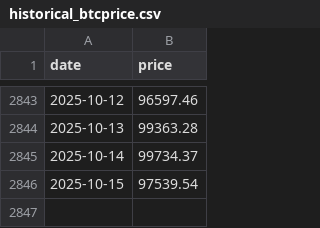
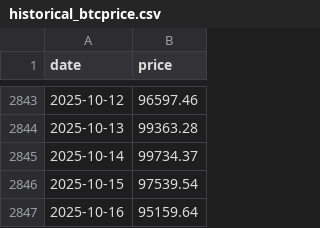
Before and after one commit to pascalranaora/simulateur-bitcoin, a CSV file: historical_btcprice.csv, drawn as a sheet; only a part is shown, gaps mark what is left out.

```diff
--- a/historical_btcprice.csv
+++ b/historical_btcprice.csv
@@ -2846 +2846,2 @@ date,price
 2025-10-15,97539.54
+2025-10-16,95159.64
```
Also changed, not shown: sample_power.csv, 2 other files.
